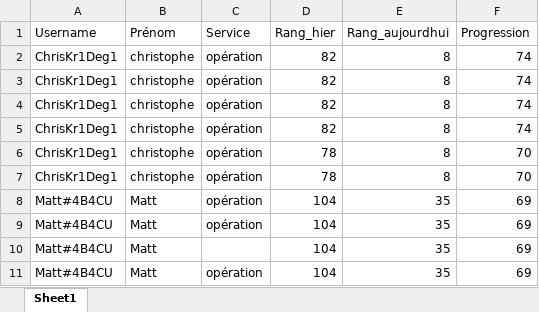
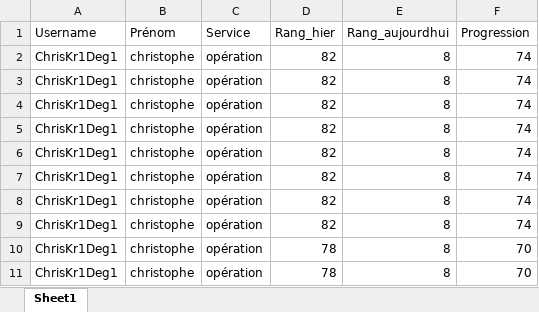
Before and after one commit to devilrock95/championnat-jja, an Excel workbook: progressions.xlsx, sheet Sheet1, drawn as a sheet; values as stored, in another font and other column widths than the file's, no borders; removed rows and columns are numbered as before the commit, all else as after; the diff names each change by its address in the sheet, - before the commit and + after, or states it on an @@ line.

```diff
--- a/progressions.xlsx (sheet Sheet1)
+++ b/progressions.xlsx (sheet Sheet1)
+row 6: ChrisKr1Deg1 | christophe | opération | 82 | 8 | 74
+row 7: ChrisKr1Deg1 | christophe | opération | 82 | 8 | 74
+row 8: ChrisKr1Deg1 | christophe | opération | 82 | 8 | 74
+row 9: ChrisKr1Deg1 | christophe | opération | 82 | 8 | 74
-row 8: Matt#4B4CU | Matt | opération | 104 | 35 | 69
-row 9: Matt#4B4CU | Matt | opération | 104 | 35 | 69
-row 10: Matt#4B4CU | Matt |  | 104 | 35 | 69
-row 11: Matt#4B4CU | Matt | opération | 104 | 35 | 69
```
Also changed, not shown: chutes.xlsx, classement_individuel.xlsx, 5 other files.
